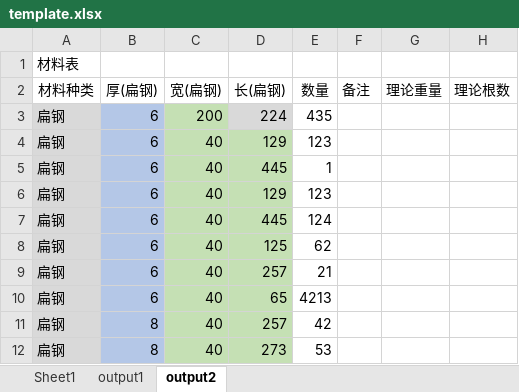
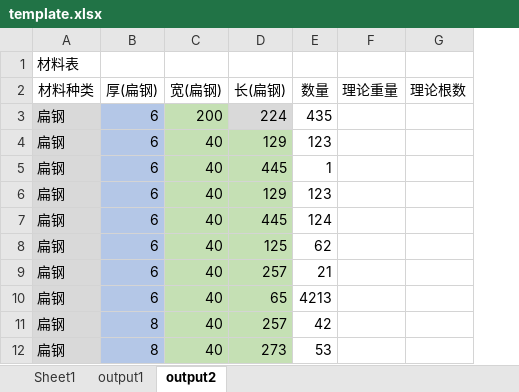
Before and after one commit to recolic/product-uniqer, an Excel workbook: template.xlsx, sheet output2, drawn as a sheet; values as stored, in another font and other column widths than the file's, no borders; the diff names each change by its address in the sheet, - before the commit and + after, or states it on an @@ line.

```diff
--- a/template.xlsx (sheet output2)
+++ b/template.xlsx (sheet output2)
-column F (备注), empty
```
Also changed, not shown: sheet Sheet1, sheet output1, 7 other files.
